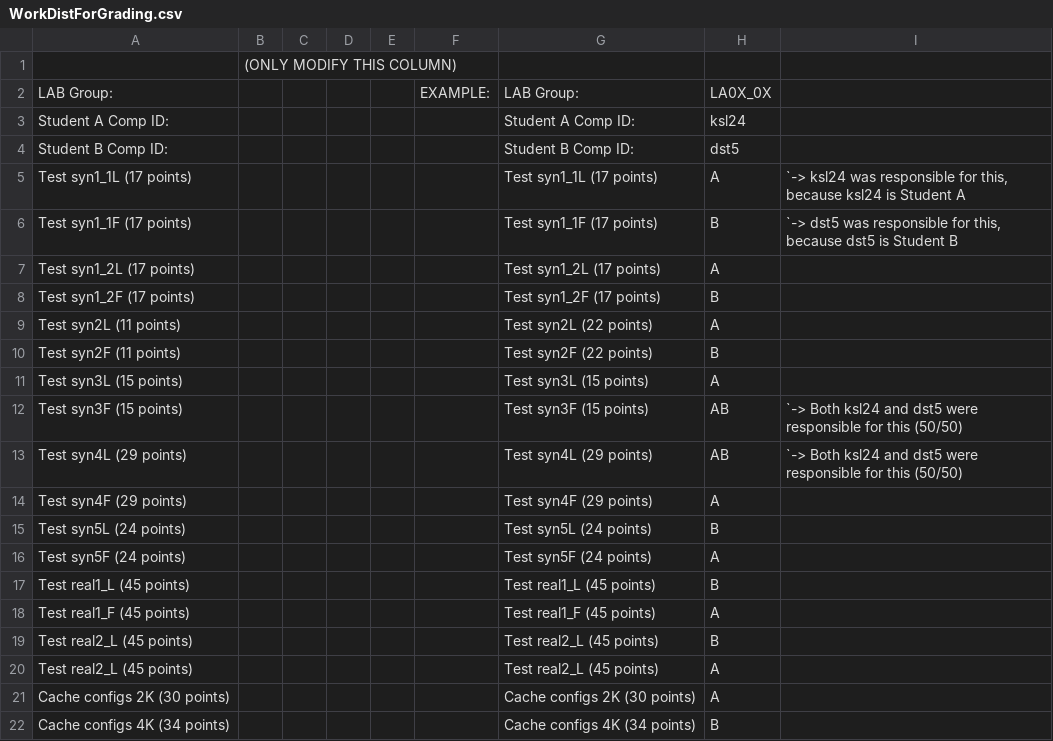
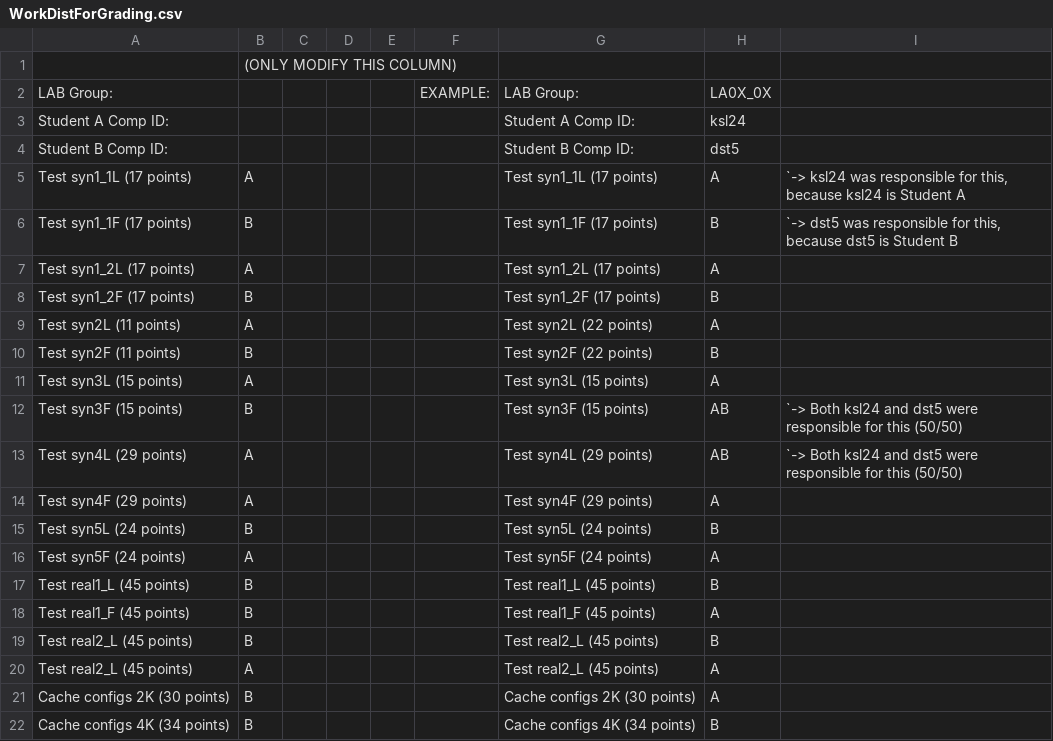
Before and after one commit to kbph05/ENSC-254-Lab-4, a CSV file: lab4-base-code/WorkDistForGrading.csv, drawn as a sheet.

```diff
--- a/lab4-base-code/WorkDistForGrading.csv
+++ b/lab4-base-code/WorkDistForGrading.csv
@@ -4,19 +4,19 @@ Student A Comp ID:,,,,,,Student A Comp ID:,ksl24,
 Student B Comp ID:,,,,,,Student B Comp ID:,dst5,
-Test syn1_1L (17 points),,,,,,Test syn1_1L (17 points),A,"`-> ksl24 was responsible for this, because ksl24 is Student A"
-Test syn1_1F (17 points),,,,,,Test syn1_1F (17 points),B,"`-> dst5 was responsible for this, because dst5 is Student B"
-Test syn1_2L (17 points),,,,,,Test syn1_2L (17 points),A,
-Test syn1_2F (17 points),,,,,,Test syn1_2F (17 points),B,
-Test syn2L (11 points),,,,,,Test syn2L (22 points),A,
-Test syn2F (11 points),,,,,,Test syn2F (22 points),B,
-Test syn3L (15 points),,,,,,Test syn3L (15 points),A,
-Test syn3F (15 points),,,,,,Test syn3F (15 points),AB,`-> Both ksl24 and dst5 were responsible for this (50/50)
-Test syn4L (29 points),,,,,,Test syn4L (29 points),AB,`-> Both ksl24 and dst5 were responsible for this (50/50)
-Test syn4F (29 points),,,,,,Test syn4F (29 points),A,
-Test syn5L (24 points),,,,,,Test syn5L (24 points),B,
-Test syn5F (24 points),,,,,,Test syn5F (24 points),A,
-Test real1_L (45 points),,,,,,Test real1_L (45 points),B,
-Test real1_F (45 points),,,,,,Test real1_F (45 points),A,
-Test real2_L (45 points),,,,,,Test real2_L (45 points),B,
-Test real2_L (45 points),,,,,,Test real2_L (45 points),A,
-Cache configs 2K (30 points),,,,,,Cache configs 2K (30 points),A,
-Cache configs 4K (34 points),,,,,,Cache configs 4K (34 points),B,
+Test syn1_1L (17 points),A,,,,,Test syn1_1L (17 points),A,"`-> ksl24 was responsible for this, because ksl24 is Student A"
+Test syn1_1F (17 points),B,,,,,Test syn1_1F (17 points),B,"`-> dst5 was responsible for this, because dst5 is Student B"
+Test syn1_2L (17 points),A,,,,,Test syn1_2L (17 points),A,
+Test syn1_2F (17 points),B,,,,,Test syn1_2F (17 points),B,
+Test syn2L (11 points),A,,,,,Test syn2L (22 points),A,
+Test syn2F (11 points),B,,,,,Test syn2F (22 points),B,
+Test syn3L (15 points),A,,,,,Test syn3L (15 points),A,
+Test syn3F (15 points),B,,,,,Test syn3F (15 points),AB,`-> Both ksl24 and dst5 were responsible for this (50/50)
+Test syn4L (29 points),A,,,,,Test syn4L (29 points),AB,`-> Both ksl24 and dst5 were responsible for this (50/50)
+Test syn4F (29 points),A,,,,,Test syn4F (29 points),A,
+Test syn5L (24 points),B,,,,,Test syn5L (24 points),B,
+Test syn5F (24 points),A,,,,,Test syn5F (24 points),A,
+Test real1_L (45 points),B,,,,,Test real1_L (45 points),B,
+Test real1_F (45 points),B,,,,,Test real1_F (45 points),A,
+Test real2_L (45 points),B,,,,,Test real2_L (45 points),B,
+Test real2_L (45 points),A,,,,,Test real2_L (45 points),A,
+Cache configs 2K (30 points),B,,,,,Cache configs 2K (30 points),A,
+Cache configs 4K (34 points),B,,,,,Cache configs 4K (34 points),B,
```
Also changed, not shown: 2 other files.
